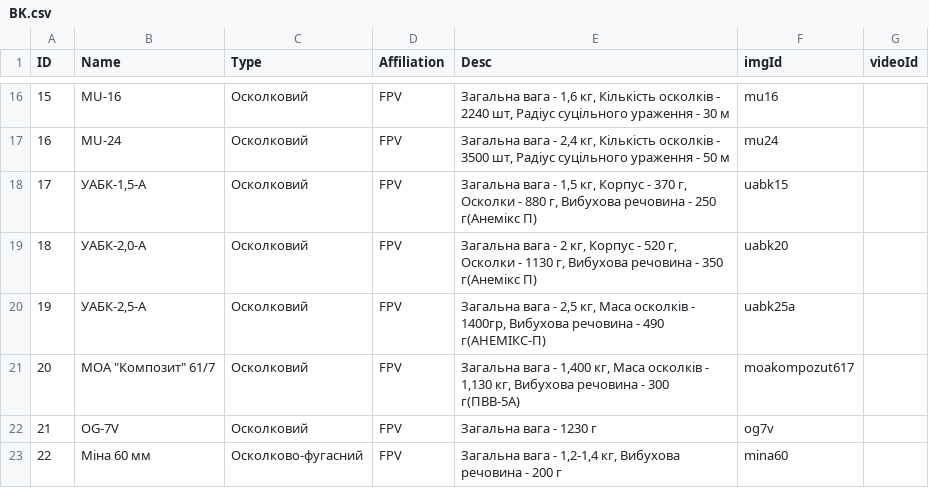
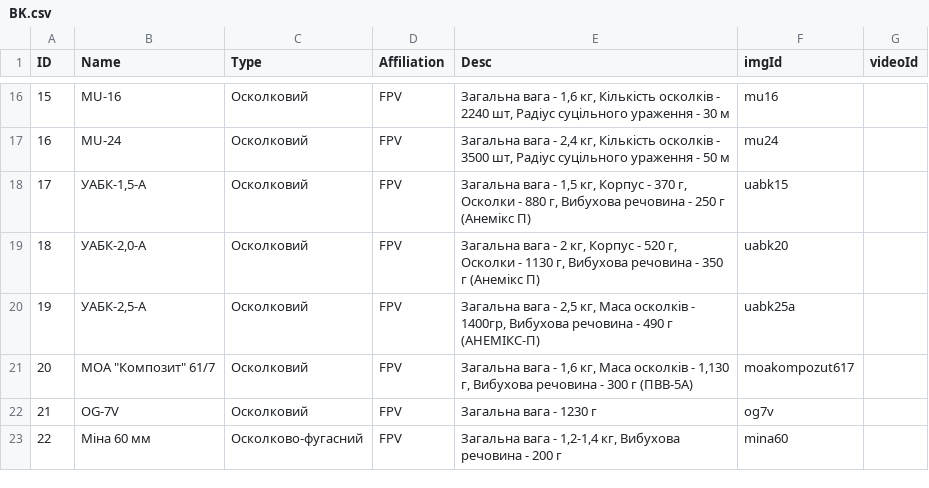
Before and after one commit to Tantsa98/mp125, a CSV file: data/BK.csv, drawn as a sheet; only a part is shown, gaps mark what is left out; the diff covers the shown part only.

Commit message:
Johnny

```diff
--- a/data/BK.csv
+++ b/data/BK.csv
@@ -17,6 +17,6 @@ ID,Name,Type,Affiliation,Desc,imgId,videoId
 16,MU-24,Осколковий,FPV,"Загальна вага - 2,4 кг, Кількість осколків - 3500 шт, Радіус суцільного ураження - 50 м",mu24,
-17,"УАБК-1,5-А",Осколковий,FPV,"Загальна вага - 1,5 кг, Корпус - 370 г, Осколки - 880 г, Вибухова речовина - 250 г(Анемікс П)",uabk15,
-18,"УАБК-2,0-А",Осколковий,FPV,"Загальна вага - 2 кг, Корпус - 520 г, Осколки - 1130 г, Вибухова речовина - 350 г(Анемікс П)",uabk20,
-19,"УАБК-2,5-А",Осколковий,FPV,"Загальна вага - 2,5 кг, Маса осколків - 1400гр, Вибухова речовина - 490 г(АНЕМІКС-П)",uabk25a,
-20,МОА "Композит" 61/7,Осколковий,FPV,"Загальна вага  - 1,400 кг, Маса осколків - 1,130 кг, Вибухова речовина - 300 г(ПВВ-5А)",moakompozut617,
+17,"УАБК-1,5-А",Осколковий,FPV,"Загальна вага - 1,5 кг, Корпус - 370 г, Осколки - 880 г, Вибухова речовина - 250 г (Анемікс П)",uabk15,
+18,"УАБК-2,0-А",Осколковий,FPV,"Загальна вага - 2 кг, Корпус - 520 г, Осколки - 1130 г, Вибухова речовина - 350 г (Анемікс П)",uabk20,
+19,"УАБК-2,5-А",Осколковий,FPV,"Загальна вага - 2,5 кг, Маса осколків - 1400гр, Вибухова речовина - 490 г (АНЕМІКС-П)",uabk25a,
+20,МОА "Композит" 61/7,Осколковий,FPV,"Загальна вага  - 1,6 кг, Маса осколків - 1,130 г, Вибухова речовина - 300 г (ПВВ-5А)",moakompozut617,
 21,OG-7V,Осколковий,FPV,"Загальна вага - 1230 г",og7v,
```
Also changed, not shown: 8 edited cells elsewhere in this file.
